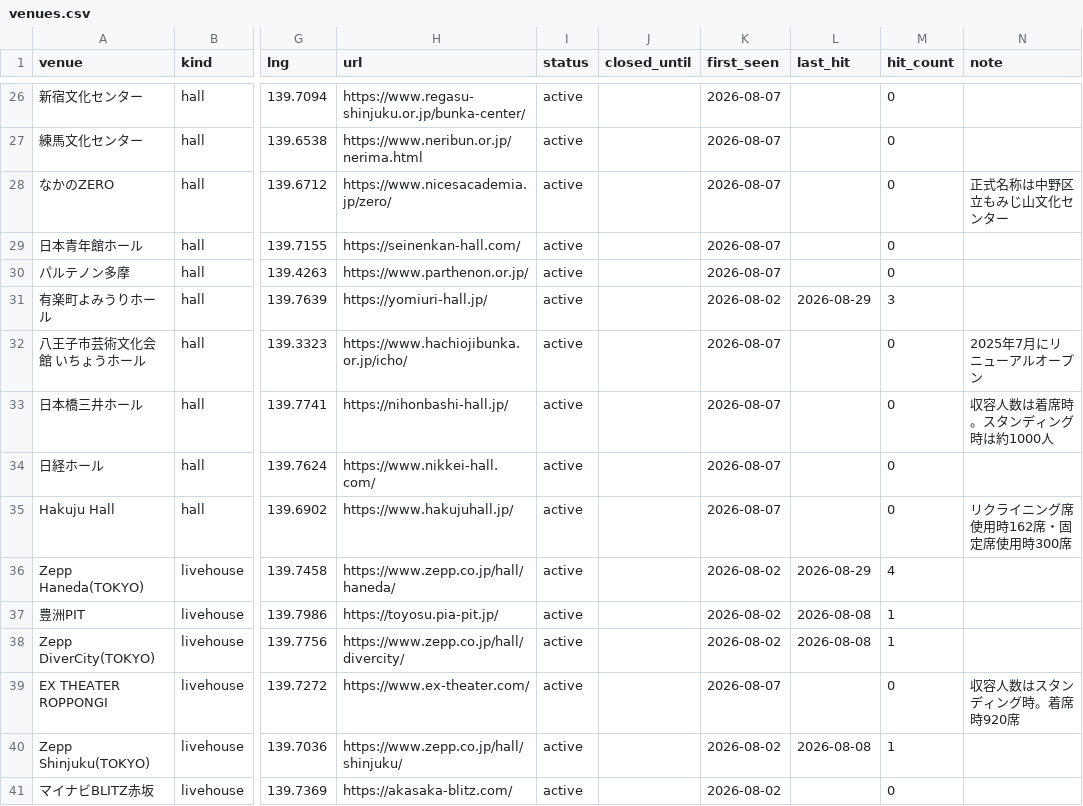
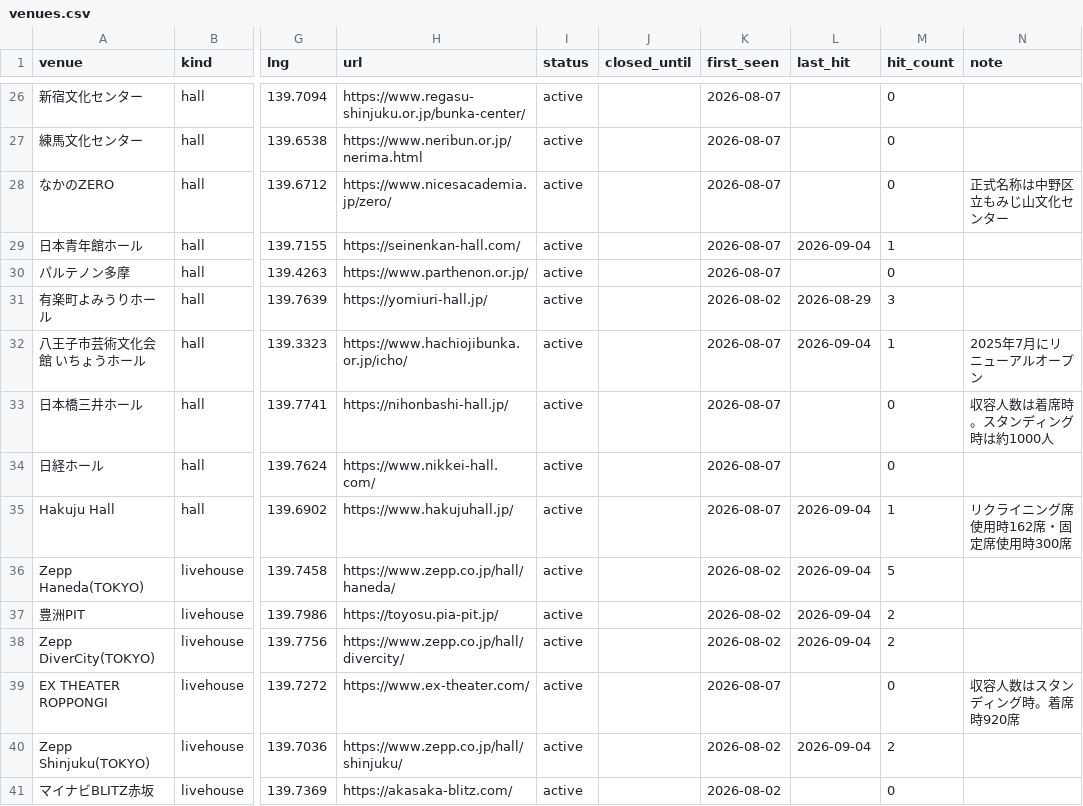
Before and after one commit to the-ready/player-one, a CSV file: data/venues.csv, drawn as a sheet; only a part is shown, gaps mark what is left out; the diff covers the shown part only; the diff names each change by its address in the sheet, - before the commit and + after, or states it on an @@ line.

Commit message:
週次データ更新 2026-09-04（events.csv lives.csv movies.csv venues.csv）

```diff
--- a/data/venues.csv
+++ b/data/venues.csv
-L29 (last_hit): (empty)
+L29 (last_hit): 2026-09-04
-M29 (hit_count): 0
+M29 (hit_count): 1
-L32 (last_hit): (empty)
+L32 (last_hit): 2026-09-04
-M32 (hit_count): 0
+M32 (hit_count): 1
-L35 (last_hit): (empty)
+L35 (last_hit): 2026-09-04
-M35 (hit_count): 0
+M35 (hit_count): 1
-L36 (last_hit): 2026-08-29
+L36 (last_hit): 2026-09-04
-M36 (hit_count): 4
+M36 (hit_count): 5
-L37:L38 (last_hit): 2026-08-08
+L37:L38 (last_hit): 2026-09-04
-M37:M38 (hit_count): 1
+M37:M38 (hit_count): 2
-L40 (last_hit): 2026-08-08
+L40 (last_hit): 2026-09-04
-M40 (hit_count): 1
+M40 (hit_count): 2
```
Also changed, not shown: 26 edited cells elsewhere in this file, data/events.csv, data/movies.csv, 4 other files.
